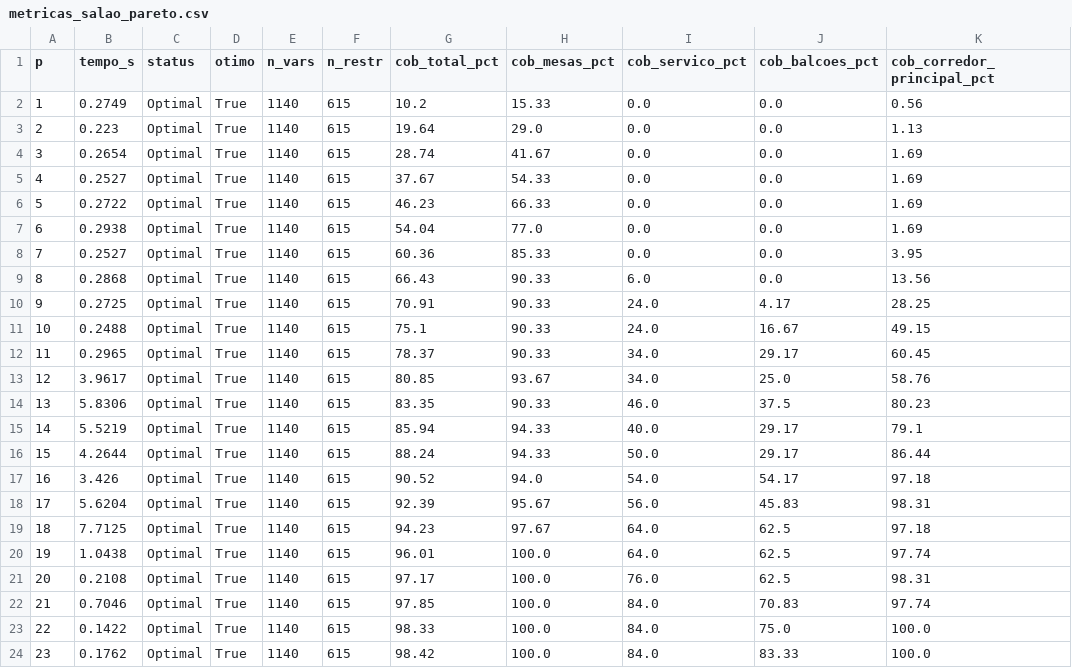
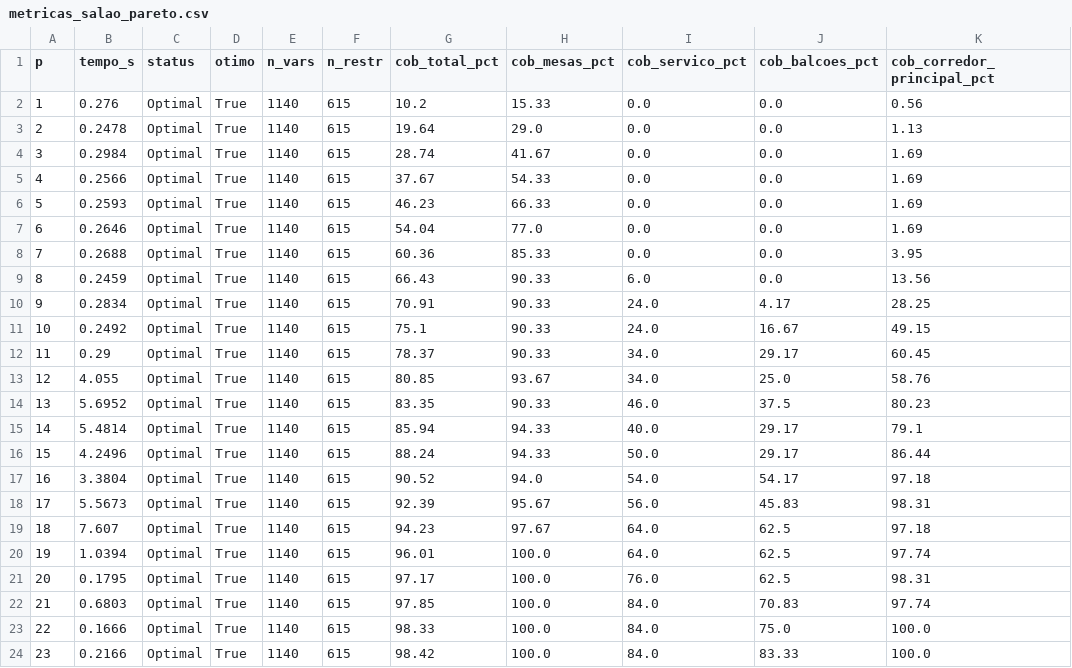
Before and after one commit to reniba/sme0510-pesquisa-operacional, a CSV file: results/salao/metricas_salao_pareto.csv, drawn as a sheet; only a part is shown; the diff names each change by its address in the sheet, - before the commit and + after, or states it on an @@ line.

```diff
--- a/results/salao/metricas_salao_pareto.csv
+++ b/results/salao/metricas_salao_pareto.csv
-B2 (tempo_s): 0.2749
+B2 (tempo_s): 0.276
-B3 (tempo_s): 0.223
+B3 (tempo_s): 0.2478
-B4 (tempo_s): 0.2654
+B4 (tempo_s): 0.2984
-B5 (tempo_s): 0.2527
+B5 (tempo_s): 0.2566
-B6 (tempo_s): 0.2722
+B6 (tempo_s): 0.2593
-B7 (tempo_s): 0.2938
+B7 (tempo_s): 0.2646
-B8 (tempo_s): 0.2527
+B8 (tempo_s): 0.2688
-B9 (tempo_s): 0.2868
+B9 (tempo_s): 0.2459
-B10 (tempo_s): 0.2725
+B10 (tempo_s): 0.2834
-B11 (tempo_s): 0.2488
+B11 (tempo_s): 0.2492
-B12 (tempo_s): 0.2965
+B12 (tempo_s): 0.29
-B13 (tempo_s): 3.9617
+B13 (tempo_s): 4.055
-B14 (tempo_s): 5.8306
+B14 (tempo_s): 5.6952
-B15 (tempo_s): 5.5219
+B15 (tempo_s): 5.4814
-B16 (tempo_s): 4.2644
+B16 (tempo_s): 4.2496
-B17 (tempo_s): 3.426
+B17 (tempo_s): 3.3804
-B18 (tempo_s): 5.6204
+B18 (tempo_s): 5.5673
-B19 (tempo_s): 7.7125
+B19 (tempo_s): 7.607
-B20 (tempo_s): 1.0438
+B20 (tempo_s): 1.0394
-B21 (tempo_s): 0.2108
+B21 (tempo_s): 0.1795
-B22 (tempo_s): 0.7046
+B22 (tempo_s): 0.6803
-B23 (tempo_s): 0.1422
+B23 (tempo_s): 0.1666
-B24 (tempo_s): 0.1762
+B24 (tempo_s): 0.2166
```
Also changed, not shown: 35 other files.
